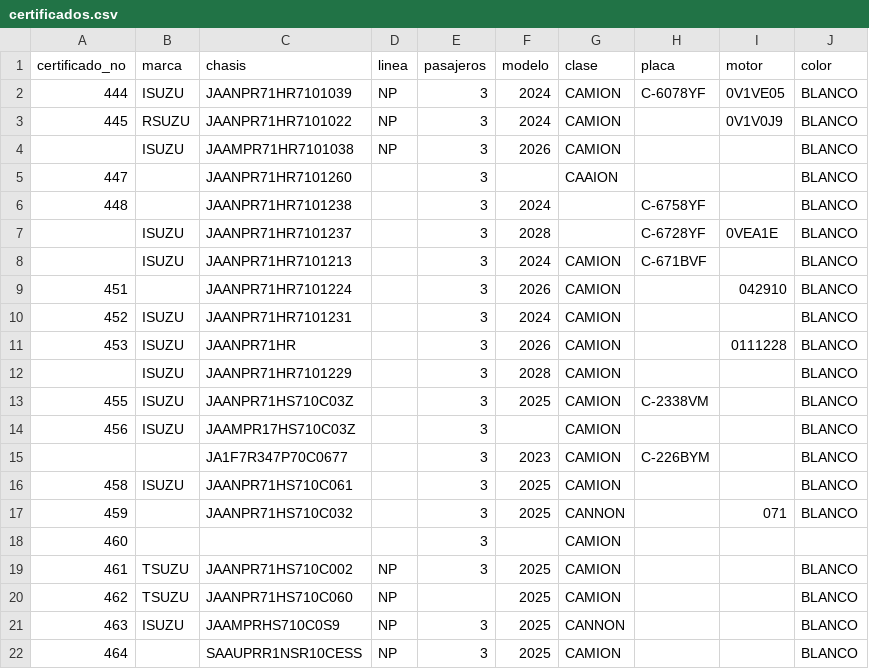
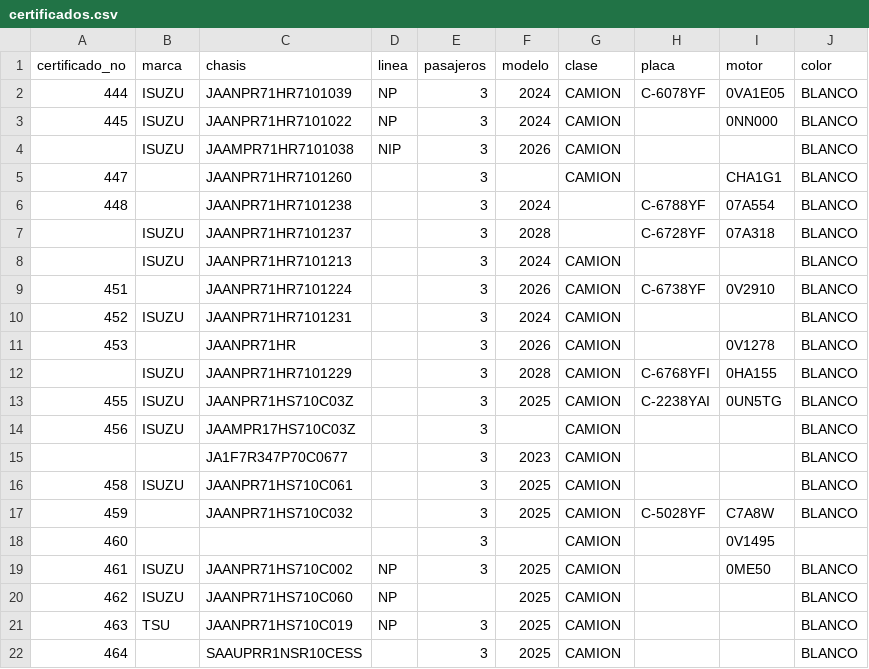
Before and after one commit to Xafo/ExtractorPDFaExcel, a CSV file: certificados.csv, drawn as a sheet.

```diff
--- a/certificados.csv
+++ b/certificados.csv
@@ -1,22 +1,22 @@
 certificado_no,marca,chasis,linea,pasajeros,modelo,clase,placa,motor,color
-444,ISUZU,JAANPR71HR7101039,NP,3,2024,CAMION,C-6078YF,0V1VE05,BLANCO
-445,RSUZU,JAANPR71HR7101022,NP,3,2024,CAMION,,0V1V0J9,BLANCO
-,ISUZU,JAAMPR71HR7101038,NP,3,2026,CAMION,,,BLANCO
-447,,JAANPR71HR7101260,,3,,CAAION,,,BLANCO
-448,,JAANPR71HR7101238,,3,2024,,C-6758YF,,BLANCO
-,ISUZU,JAANPR71HR7101237,,3,2028,,C-6728YF,0VEA1E,BLANCO
-,ISUZU,JAANPR71HR7101213,,3,2024,CAMION,C-671BVF,,BLANCO
-451,,JAANPR71HR7101224,,3,2026,CAMION,,042910,BLANCO
+444,ISUZU,JAANPR71HR7101039,NP,3,2024,CAMION,C-6078YF,0VA1E05,BLANCO
+445,ISUZU,JAANPR71HR7101022,NP,3,2024,CAMION,,0NN000,BLANCO
+,ISUZU,JAAMPR71HR7101038,NIP,3,2026,CAMION,,,BLANCO
+447,,JAANPR71HR7101260,,3,,CAMION,,CHA1G1,BLANCO
+448,,JAANPR71HR7101238,,3,2024,,C-6788YF,07A554,BLANCO
+,ISUZU,JAANPR71HR7101237,,3,2028,,C-6728YF,07A318,BLANCO
+,ISUZU,JAANPR71HR7101213,,3,2024,CAMION,,,BLANCO
+451,,JAANPR71HR7101224,,3,2026,CAMION,C-6738YF,0V2910,BLANCO
 452,ISUZU,JAANPR71HR7101231,,3,2024,CAMION,,,BLANCO
-453,ISUZU,JAANPR71HR,,3,2026,CAMION,,0111228,BLANCO
-,ISUZU,JAANPR71HR7101229,,3,2028,CAMION,,,BLANCO
-455,ISUZU,JAANPR71HS710C03Z,,3,2025,CAMION,C-2338VM,,BLANCO
+453,,JAANPR71HR,,3,2026,CAMION,,0V1278,BLANCO
+,ISUZU,JAANPR71HR7101229,,3,2028,CAMION,C-6768YFI,0HA155,BLANCO
+455,ISUZU,JAANPR71HS710C03Z,,3,2025,CAMION,C-2238YAI,0UN5TG,BLANCO
 456,ISUZU,JAAMPR17HS710C03Z,,3,,CAMION,,,BLANCO
-,,JA1F7R347P70C0677,,3,2023,CAMION,C-226BYM,,BLANCO
+,,JA1F7R347P70C0677,,3,2023,CAMION,,,BLANCO
 458,ISUZU,JAANPR71HS710C061,,3,2025,CAMION,,,BLANCO
-459,,JAANPR71HS710C032,,3,2025,CANNON,,071,BLANCO
-460,,,,3,,CAMION,,,
-461,TSUZU,JAANPR71HS710C002,NP,3,2025,CAMION,,,BLANCO
-462,TSUZU,JAANPR71HS710C060,NP,,2025,CAMION,,,BLANCO
-463,ISUZU,JAAMPRHS710C0S9,NP,3,2025,CANNON,,,BLANCO
-464,,SAAUPRR1NSR10CESS,NP,3,2025,CAMION,,,BLANCO
+459,,JAANPR71HS710C032,,3,2025,CAMION,C-5028YF,C7A8W,BLANCO
+460,,,,3,,CAMION,,0V1495,
+461,ISUZU,JAANPR71HS710C002,NP,3,2025,CAMION,,0ME50,BLANCO
+462,ISUZU,JAANPR71HS710C060,NP,,2025,CAMION,,,BLANCO
+463,TSU,JAANPR71HS710C019,NP,3,2025,CAMION,,,BLANCO
+464,,SAAUPRR1NSR10CESS,,3,2025,CAMION,,,BLANCO
```
Also changed, not shown: 1 other file.
